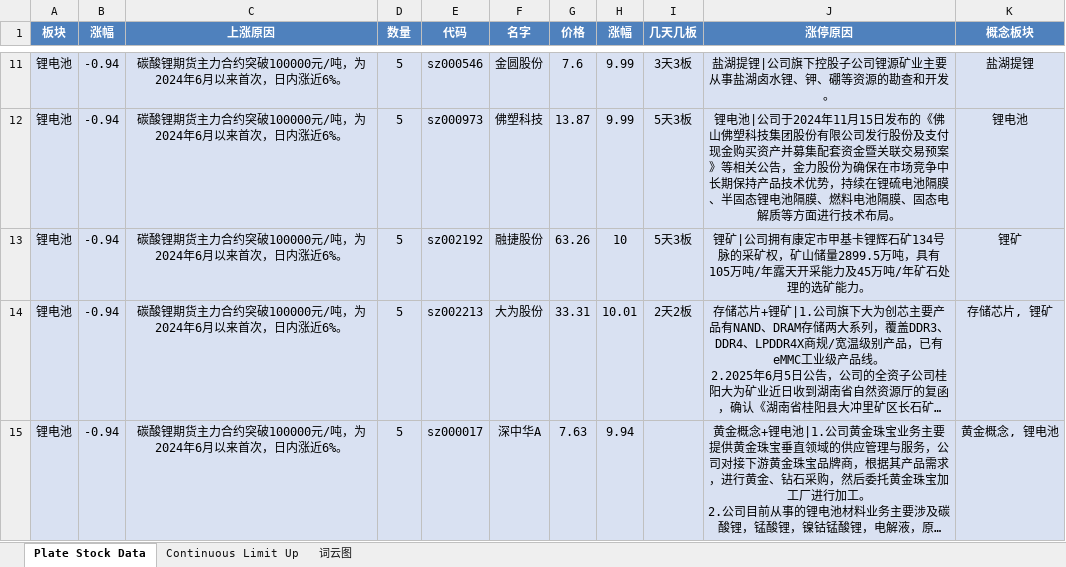
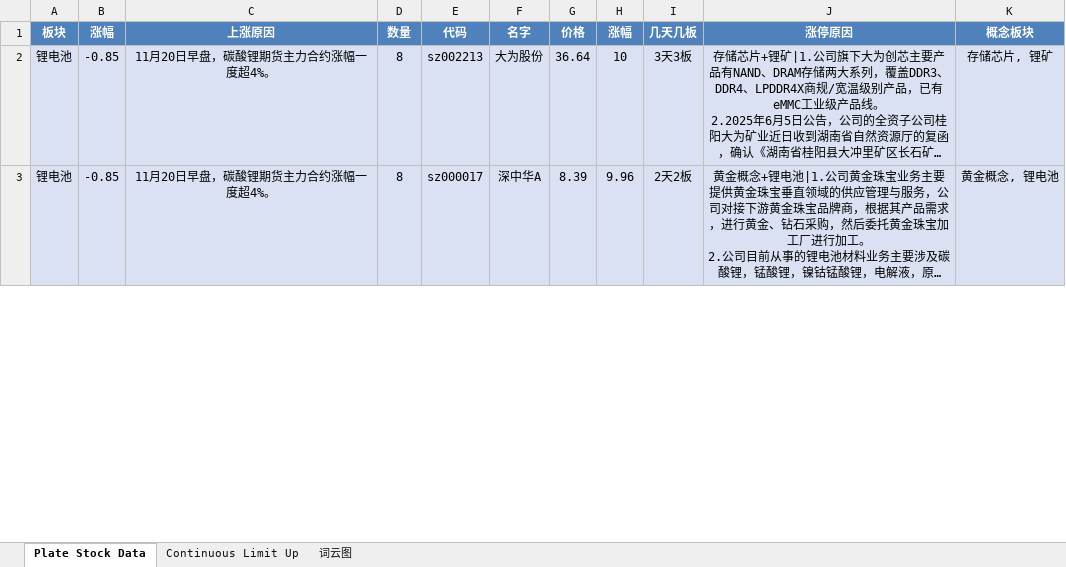
Before and after one commit to mengkai666/tag_wordcloud, an Excel workbook: stock_data1.xlsx, sheet Plate Stock Data, drawn as a sheet; only a part is shown, gaps mark what is left out; long unchanged cells end in …; values as stored, in another font and other column widths than the file's, no borders; removed rows and columns are numbered as before the commit, all else as after; the diff covers the shown part only; the diff names each change by its address in the sheet, - before the commit and + after, or states it on an @@ line.

```diff
--- a/stock_data1.xlsx (sheet Plate Stock Data)
+++ b/stock_data1.xlsx (sheet Plate Stock Data)
-row 11: 锂电池 | -0.94 | 碳酸锂期货主力合约突破100000元/吨，为2024年6月以来首次，日内涨近6%。 | 5 | sz000546 | 金圆股份 | 7.6 | 9.99 | 3天3板 | 盐湖提锂|公司旗下控股子公司锂源矿业主要从事盐湖卤水锂、钾、硼等资源的勘查和开发。 | 盐湖提锂
-row 12: 锂电池 | -0.94 | 碳酸锂期货主力合约突破100000元/吨，为2024年6月以来首次，日内涨近6%。 | 5 | sz000973 | 佛塑科技 | 13.87 | 9.99 | 5天3板 | 锂电池|公司于2024年11月15日发布的《佛山佛塑科技集团股份有限公司发行股份及支付现金购买资产并募集配套资金暨关联交易预案》等相关公告，金力股份为确保在市场竞争中长期保持产品技术优势，持续在锂硫电池隔膜、半固态锂电池隔膜、燃料电池隔膜、固态电解质等方面进行技术布局。 | 锂电池
-row 13: 锂电池 | -0.94 | 碳酸锂期货主力合约突破100000元/吨，为2024年6月以来首次，日内涨近6%。 | 5 | sz002192 | 融捷股份 | 63.26 | 10 | 5天3板 | 锂矿|公司拥有康定市甲基卡锂辉石矿134号脉的采矿权，矿山储量2899.5万吨，具有105万吨/年露天开采能力及45万吨/年矿石处理的选矿能力。 | 锂矿
-B2:B3 (涨幅): -0.94
+B2:B3 (涨幅): -0.85
-C2:C3 (上涨原因): 碳酸锂期货主力合约突破100000元/吨，为2024年6月以来首次，日内涨近6%。
+C2:C3 (上涨原因): 11月20日早盘，碳酸锂期货主力合约涨幅一度超4%。
-D2:D3 (数量): 5
+D2:D3 (数量): 8
-G2 (价格): 33.31
+G2 (价格): 36.64
-H2 (涨幅): 10.01
+H2 (涨幅): 10
-I2 (几天几板): 2天2板
+I2 (几天几板): 3天3板
-G3 (价格): 7.63
+G3 (价格): 8.39
-H3 (涨幅): 9.94
+H3 (涨幅): 9.96
-I3 (几天几板): (empty)
+I3 (几天几板): 2天2板
```
Also changed, not shown: 32 added rows, 44 removed rows and 87 edited cells elsewhere in this sheet, sheet Continuous Limit Up, charts or pictures, HotStock_Top20.xlsx, 2 other files.
